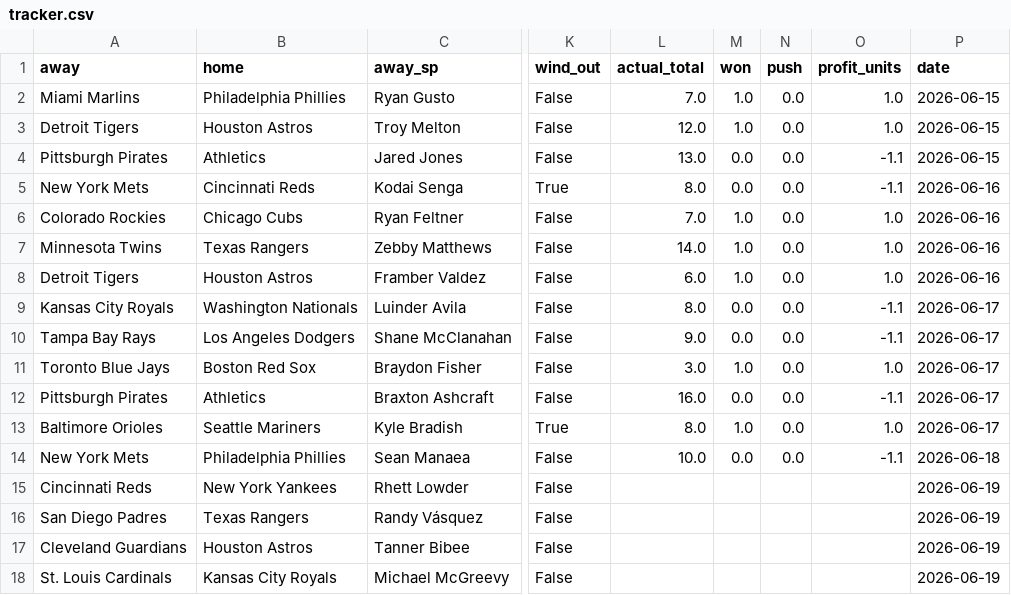
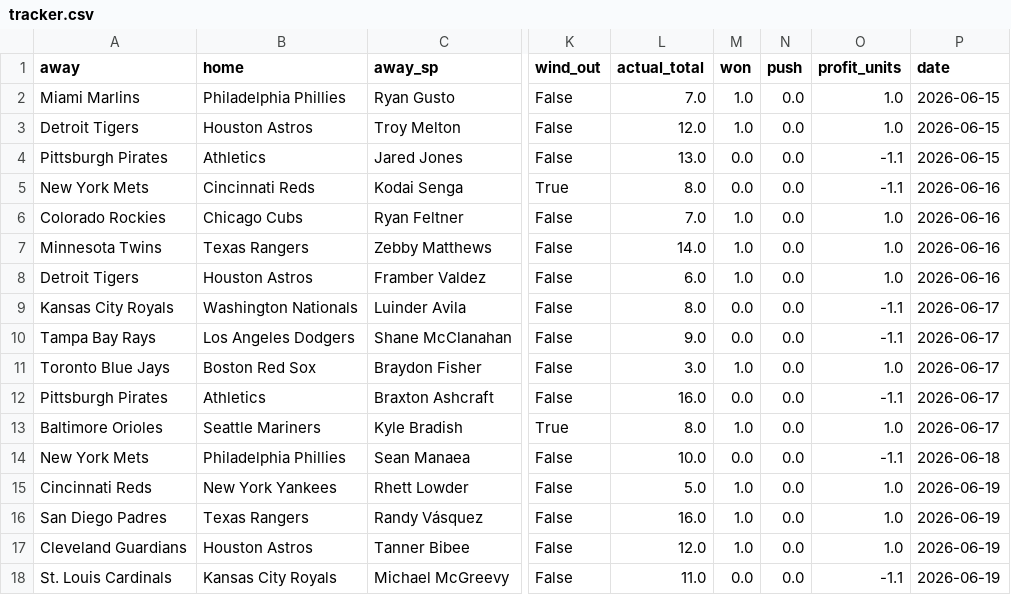
Before and after one commit to clabaughethan/mlb_totals_model, a CSV file: data/predictions/tracker.csv, drawn as a sheet; only a part is shown, gaps mark what is left out; the diff names each change by its address in the sheet, - before the commit and + after, or states it on an @@ line.

```diff
--- a/data/predictions/tracker.csv
+++ b/data/predictions/tracker.csv
-L15 (actual_total): (empty)
+L15 (actual_total): 5.0
-M15:M17 (won): (empty)
+M15:M17 (won): 1.0
-N15:N18 (push): (empty)
+N15:N18 (push): 0.0
-O15:O17 (profit_units): (empty)
+O15:O17 (profit_units): 1.0
-L16 (actual_total): (empty)
+L16 (actual_total): 16.0
-L17 (actual_total): (empty)
+L17 (actual_total): 12.0
-L18 (actual_total): (empty)
+L18 (actual_total): 11.0
-M18 (won): (empty)
+M18 (won): 0.0
-O18 (profit_units): (empty)
+O18 (profit_units): -1.1
```
Also changed, not shown: data/predictions/predictions_2026-06-19.csv.
